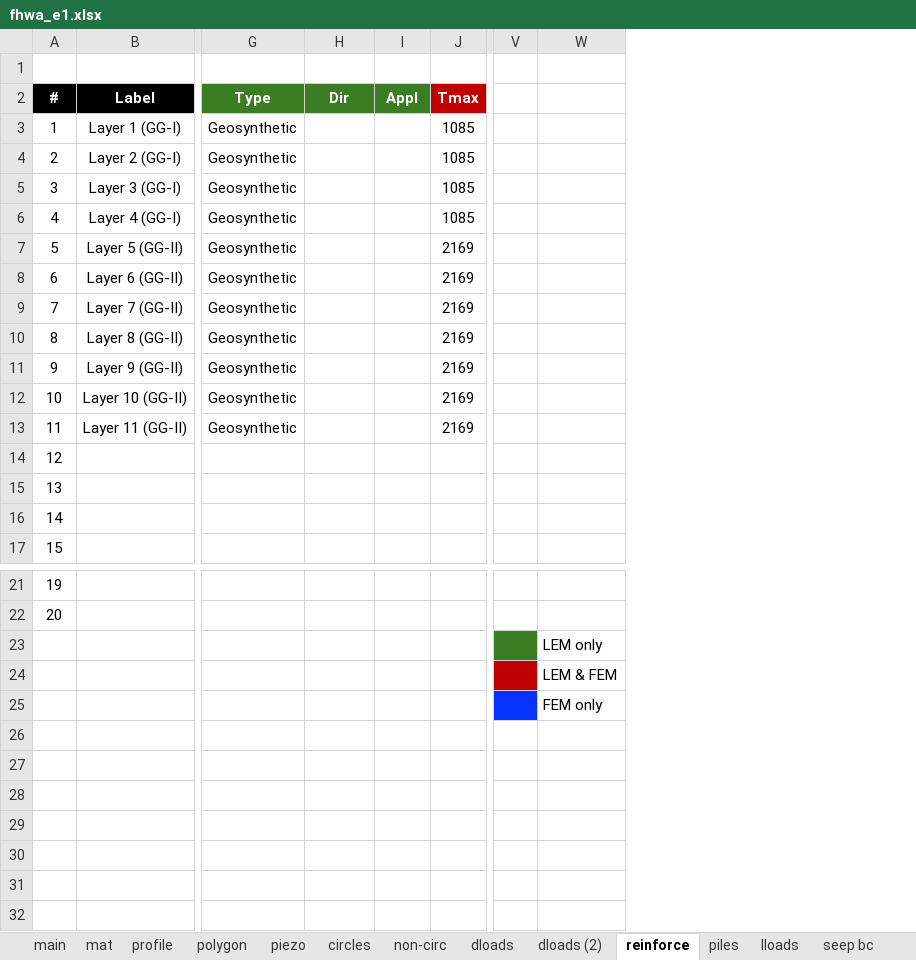
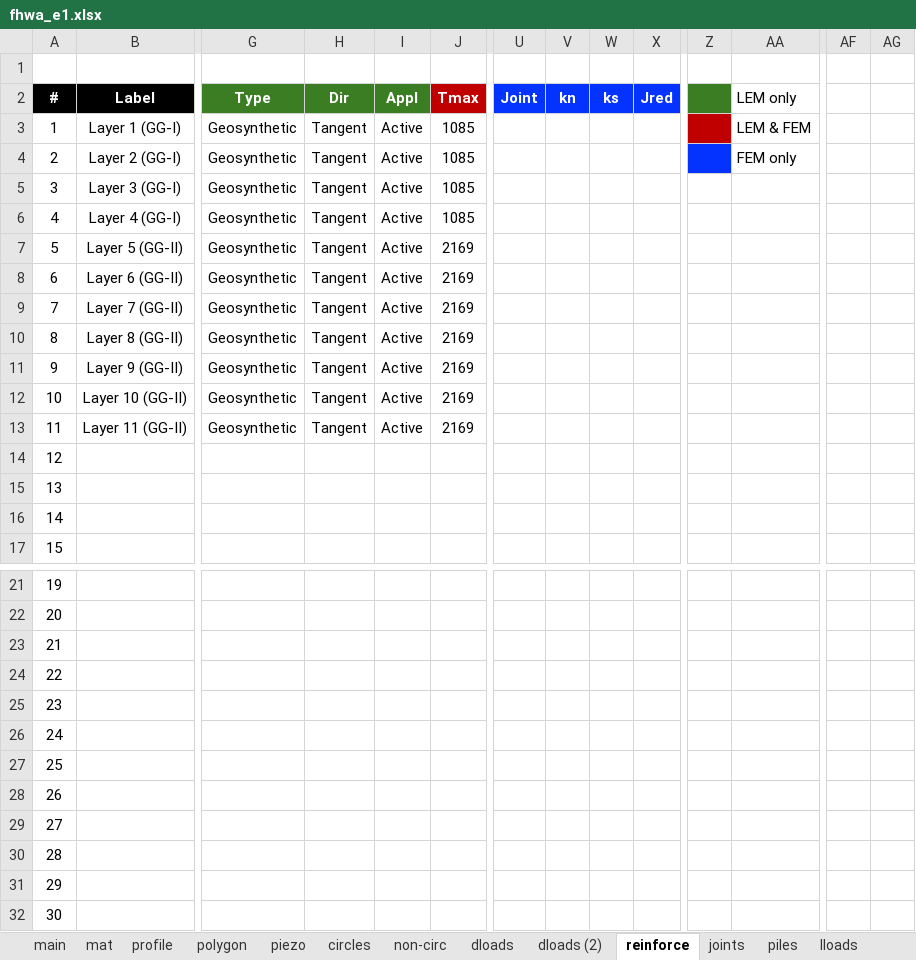
Before and after one commit to njones61/xslope, an Excel workbook: docs/verification/files/published/fhwa_e1.xlsx, sheet reinforce, drawn as a sheet; only a part is shown, gaps mark what is left out; values as stored, in another font and other column widths than the file's, no borders; charts and pictures and conditional formats not drawn; addresses are those after the commit; rows hold the shown columns only; the diff names each change by its address in the sheet, - before the commit and + after, or states it on an @@ line.

```diff
--- a/docs/verification/files/published/fhwa_e1.xlsx (sheet reinforce)
+++ b/docs/verification/files/published/fhwa_e1.xlsx (sheet reinforce)
+sheet tab: joints
+column U (Joint), empty
+column V (kn), empty
+column W (ks), empty
+column X (Jred), empty
+column AF, empty
+column AG, empty
-Z2 fill: none
+Z2 fill: #3B7D23
-AA2: (empty)
+AA2: LEM only
-H3:H13 (Dir): (empty)
+H3:H13 (Dir): Tangent
-I3:I13 (Appl): (empty)
+I3:I13 (Appl): Active
-Z3 fill: none
+Z3 fill: #C00000
-AA3 (LEM only): (empty)
+AA3 (LEM only): LEM & FEM
-Z4 fill: none
+Z4 fill: #0432FF
-AA4 (LEM only): (empty)
+AA4 (LEM only): FEM only
@@ column A (#) renumbered between rows 23 and 25 @@
-Z23 fill: #3B7D23
+Z23 fill: none
-AA23 (LEM only): LEM only
+AA23 (LEM only): (empty)
-Z24 fill: #C00000
+Z24 fill: none
-AA24 (LEM only): LEM & FEM
+AA24 (LEM only): (empty)
-Z25 fill: #0432FF
+Z25 fill: none
-AA25 (LEM only): FEM only
+AA25 (LEM only): (empty)
+row 26: 24
+row 27: 25
+row 28: 26
+row 29: 27
+row 30: 28
+row 31: 29
+row 32: 30
```
Also changed, not shown: sheet main, formulas that keep their value, charts or pictures, docs/tutorials/files/xslope_base_geotextile_bonded.xlsx, docs/tutorials/files/xslope_block_wall_grid.xlsx, 28 other files.
